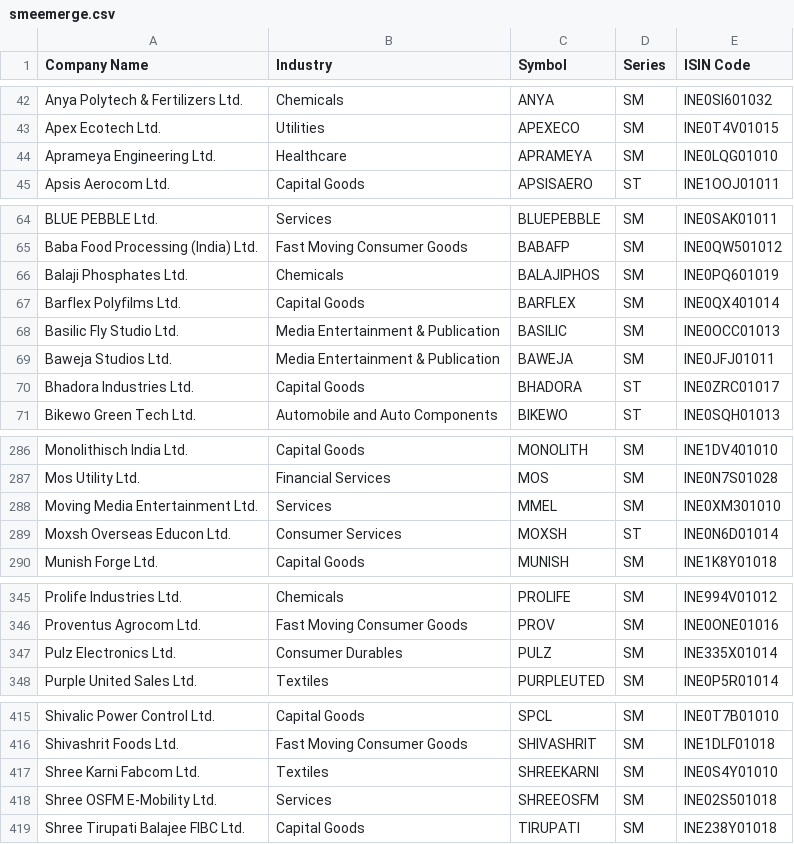
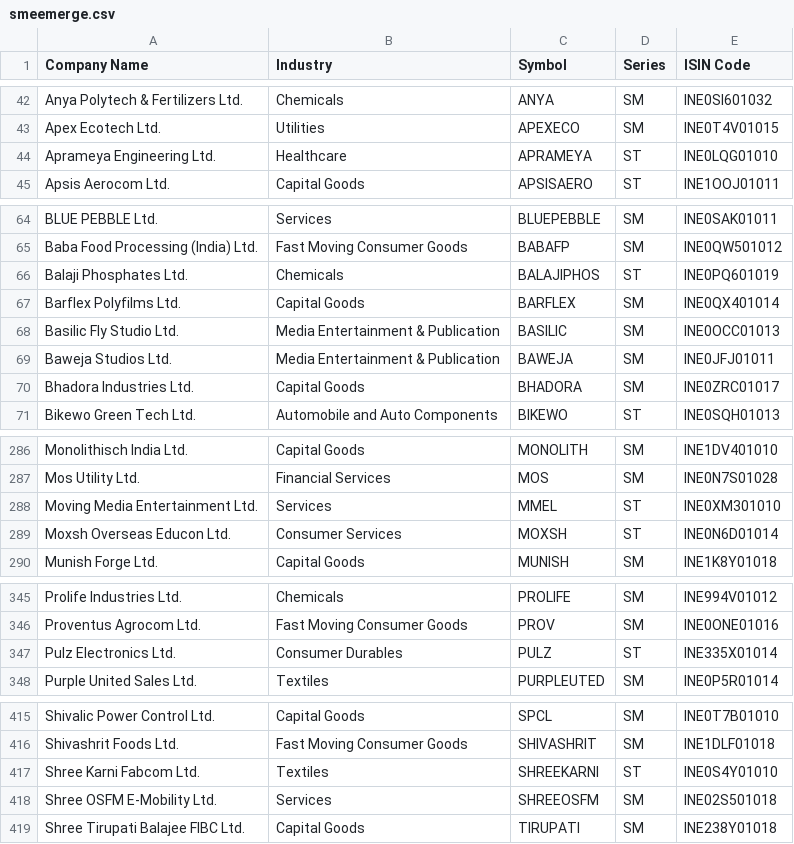
Before and after one commit to drsinghap81/blank-app, a CSV file: data/universe/themes/smeemerge.csv, drawn as a sheet; only a part is shown, gaps mark what is left out.

```diff
--- a/data/universe/themes/smeemerge.csv
+++ b/data/universe/themes/smeemerge.csv
@@ -43,3 +43,3 @@ Anya Polytech & Fertilizers Ltd.,Chemicals,ANYA,SM,INE0SI601032
 Apex Ecotech Ltd.,Utilities,APEXECO,SM,INE0T4V01015
-Aprameya Engineering Ltd.,Healthcare,APRAMEYA,SM,INE0LQG01010
+Aprameya Engineering Ltd.,Healthcare,APRAMEYA,ST,INE0LQG01010
 Apsis Aerocom Ltd.,Capital Goods,APSISAERO,ST,INE1OOJ01011
@@ -65,3 +65,3 @@ BLUE PEBBLE Ltd.,Services,BLUEPEBBLE,SM,INE0SAK01011
 Baba Food Processing (India) Ltd.,Fast Moving Consumer Goods,BABAFP,SM,INE0QW501012
-Balaji Phosphates Ltd.,Chemicals,BALAJIPHOS,SM,INE0PQ601019
+Balaji Phosphates Ltd.,Chemicals,BALAJIPHOS,ST,INE0PQ601019
 Barflex Polyfilms Ltd.,Capital Goods,BARFLEX,SM,INE0QX401014
@@ -69,3 +69,3 @@ Basilic Fly Studio Ltd.,Media Entertainment & Publication,BASILIC,SM,INE0OCC0101
 Baweja Studios Ltd.,Media Entertainment & Publication,BAWEJA,SM,INE0JFJ01011
-Bhadora Industries Ltd.,Capital Goods,BHADORA,ST,INE0ZRC01017
+Bhadora Industries Ltd.,Capital Goods,BHADORA,SM,INE0ZRC01017
 Bikewo Green Tech Ltd.,Automobile and Auto Components,BIKEWO,ST,INE0SQH01013
@@ -287,3 +287,3 @@ Monolithisch India Ltd.,Capital Goods,MONOLITH,SM,INE1DV401010
 Mos Utility Ltd.,Financial Services,MOS,SM,INE0N7S01028
-Moving Media Entertainment Ltd.,Services,MMEL,SM,INE0XM301010
+Moving Media Entertainment Ltd.,Services,MMEL,ST,INE0XM301010
 Moxsh Overseas Educon Ltd.,Consumer Services,MOXSH,ST,INE0N6D01014
@@ -346,3 +346,3 @@ Prolife Industries Ltd.,Chemicals,PROLIFE,SM,INE994V01012
 Proventus Agrocom Ltd.,Fast Moving Consumer Goods,PROV,SM,INE0ONE01016
-Pulz Electronics Ltd.,Consumer Durables,PULZ,SM,INE335X01014
+Pulz Electronics Ltd.,Consumer Durables,PULZ,ST,INE335X01014
 Purple United Sales Ltd.,Textiles,PURPLEUTED,SM,INE0P5R01014
@@ -416,3 +416,3 @@ Shivalic Power Control Ltd.,Capital Goods,SPCL,SM,INE0T7B01010
 Shivashrit Foods Ltd.,Fast Moving Consumer Goods,SHIVASHRIT,SM,INE1DLF01018
-Shree Karni Fabcom Ltd.,Textiles,SHREEKARNI,SM,INE0S4Y01010
+Shree Karni Fabcom Ltd.,Textiles,SHREEKARNI,ST,INE0S4Y01010
 Shree OSFM E-Mobility Ltd.,Services,SHREEOSFM,SM,INE02S501018
```
Also changed, not shown: data/universe/themes/ipo.csv, 2 other files.
